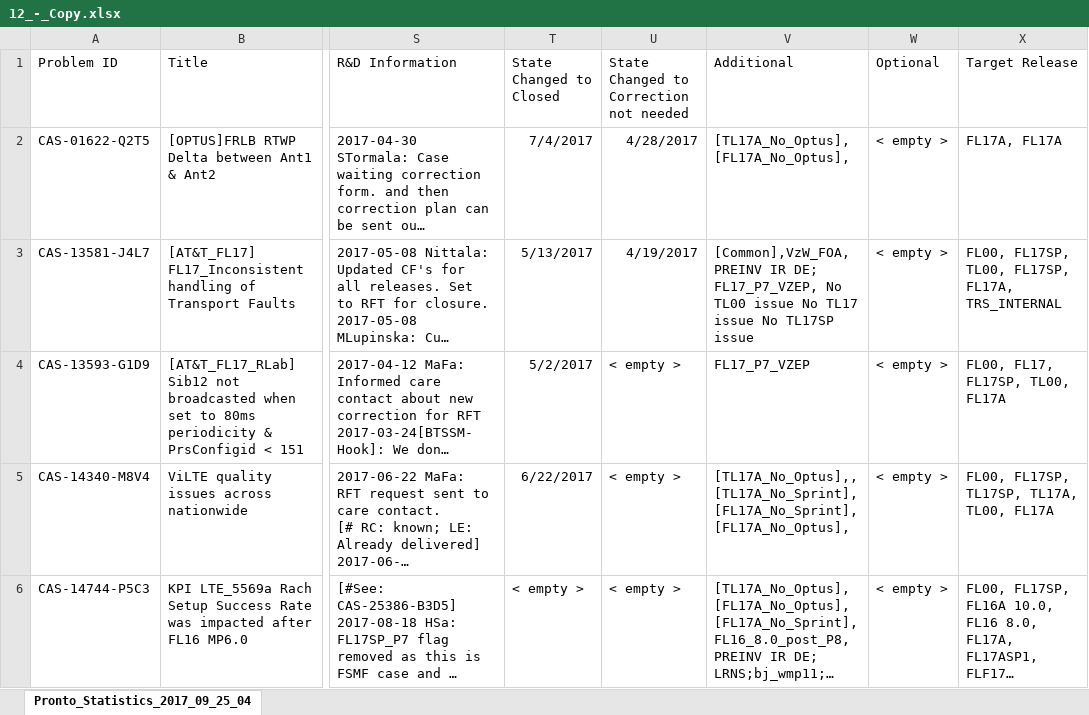
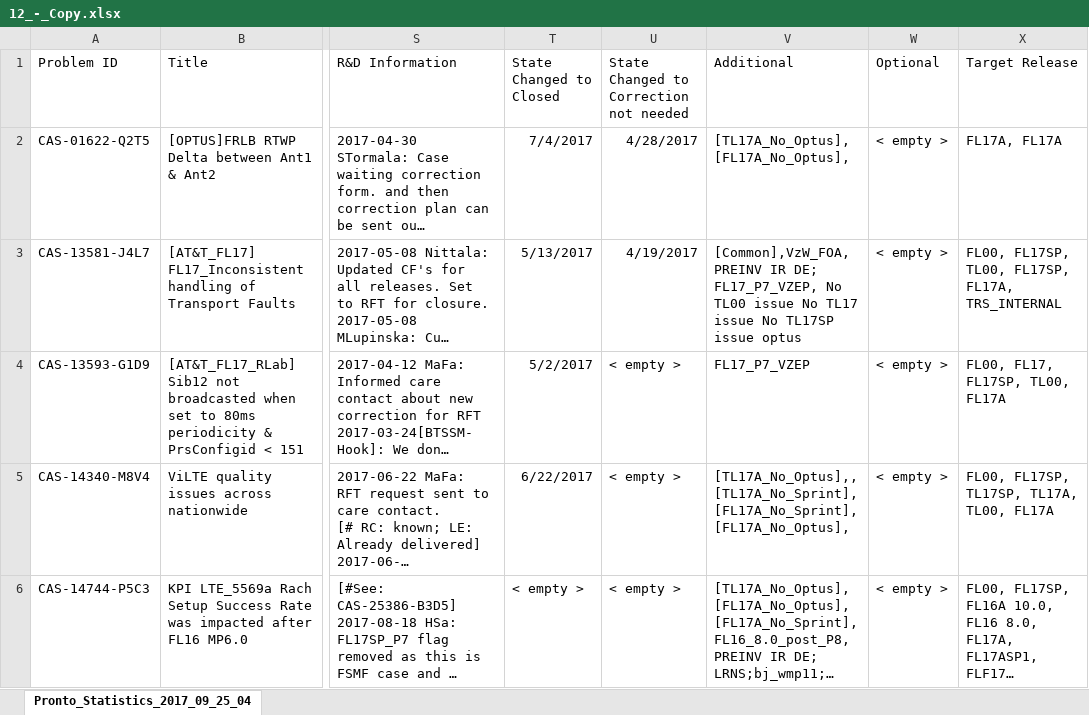
Before and after one commit to bullton/cfmtool2, an Excel workbook: uploadfolder/12_-_Copy.xlsx, sheet Pronto_Statistics_2017_09_25_04, drawn as a sheet; only a part is shown, gaps mark what is left out; long unchanged cells end in …; values as stored, in another font and other column widths than the file's, no borders; the diff names each change by its address in the sheet, - before the commit and + after, or states it on an @@ line.

```diff
--- a/uploadfolder/12_-_Copy.xlsx (sheet Pronto_Statistics_2017_09_25_04)
+++ b/uploadfolder/12_-_Copy.xlsx (sheet Pronto_Statistics_2017_09_25_04)
-V3 (Additional): …TL17SP issue
+V3 (Additional): …TL17SP issue optus
```
Also changed, not shown: 3 other files.
